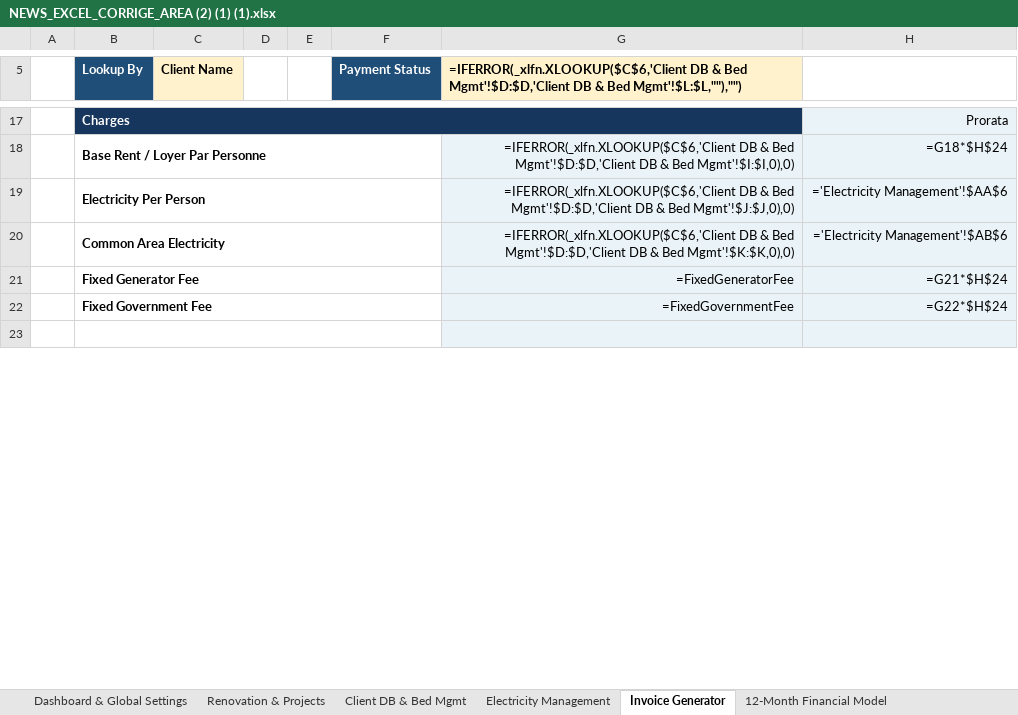
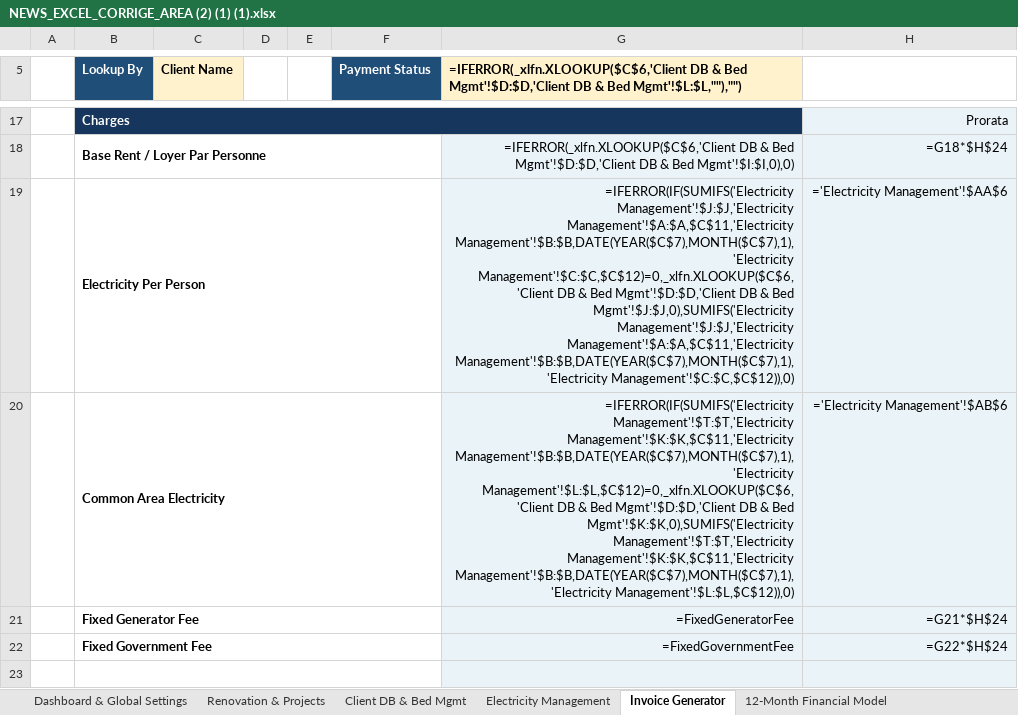
Before and after one commit to auradevine07-arch/excel, an Excel workbook: NEWS_EXCEL_CORRIGE_AREA (2) (1) (1).xlsx, sheet Invoice Generator, drawn as a sheet; only a part is shown, gaps mark what is left out; values as stored, in another font and other column widths than the file's, no borders; formulas without a stored value are shown as written; conditional formats not drawn; the diff names each change by its address in the sheet, - before the commit and + after, or states it on an @@ line.

```diff
--- a/NEWS_EXCEL_CORRIGE_AREA (2) (1) (1).xlsx (sheet Invoice Generator)
+++ b/NEWS_EXCEL_CORRIGE_AREA (2) (1) (1).xlsx (sheet Invoice Generator)
-G19: =IFERROR(_xlfn.XLOOKUP($C$6,'Client DB & Bed Mgmt'!$D:$D,'Client DB & Bed Mgmt'!$J:$J,0),0)
+G19: =IFERROR(IF(SUMIFS('Electricity Management'!$J:$J,'Electricity Management'!$A:$A,$C$11,'Electricity Management'!$B:$B,DATE(YEAR($C$7),MONTH($C$7),1),'Electricity Management'!$C:$C,$C$12)=0,_xlfn.XLOOKUP($C$6,'Client DB & Bed Mgmt'!$D:$D,'Client DB & Bed Mgmt'!$J:$J,0),SUMIFS('Electricity Management'!$J:$J,'Electricity Management'!$A:$A,$C$11,'Electricity Management'!$B:$B,DATE(YEAR($C$7),MONTH($C$7),1),'Electricity Management'!$C:$C,$C$12)),0)
-G20: =IFERROR(_xlfn.XLOOKUP($C$6,'Client DB & Bed Mgmt'!$D:$D,'Client DB & Bed Mgmt'!$K:$K,0),0)
+G20: =IFERROR(IF(SUMIFS('Electricity Management'!$T:$T,'Electricity Management'!$K:$K,$C$11,'Electricity Management'!$B:$B,DATE(YEAR($C$7),MONTH($C$7),1),'Electricity Management'!$L:$L,$C$12)=0,_xlfn.XLOOKUP($C$6,'Client DB & Bed Mgmt'!$D:$D,'Client DB & Bed Mgmt'!$K:$K,0),SUMIFS('Electricity Management'!$T:$T,'Electricity Management'!$K:$K,$C$11,'Electricity Management'!$B:$B,DATE(YEAR($C$7),MONTH($C$7),1),'Electricity Management'!$L:$L,$C$12)),0)
```
Also changed, not shown: sheet Electricity Management, sheet Client DB & Bed Mgmt, sheet 12-Month Financial Model, hidden cells.
